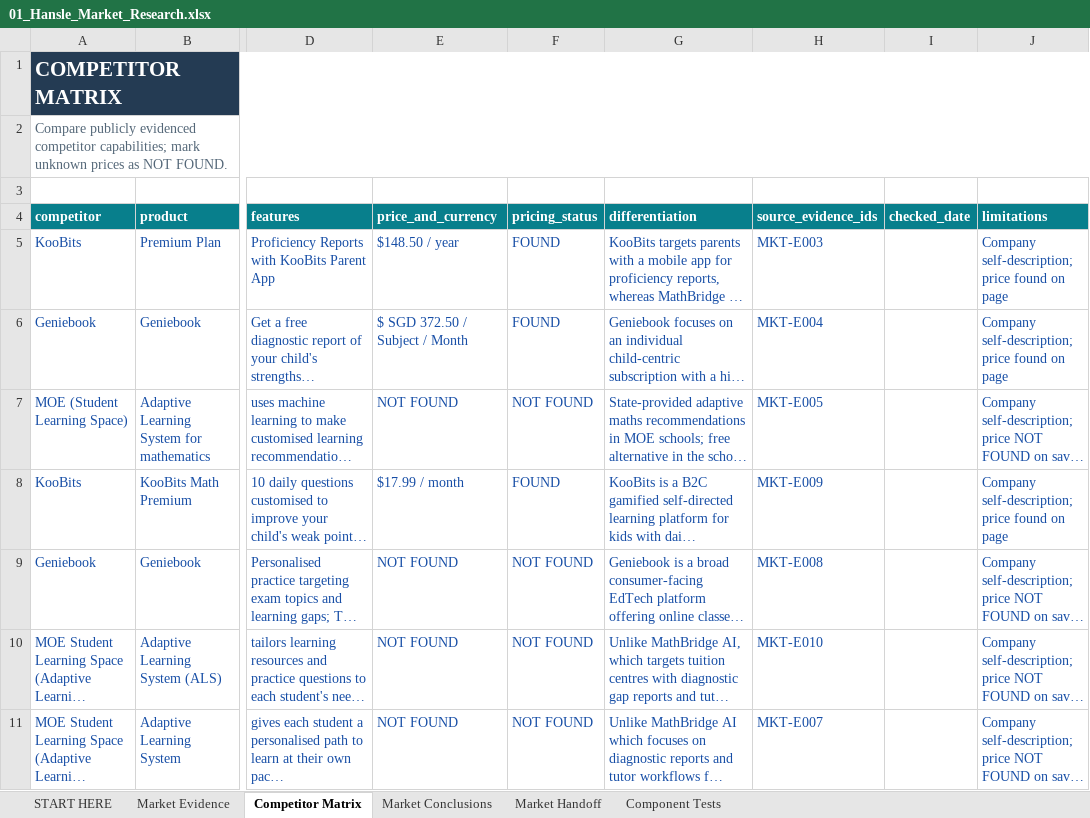
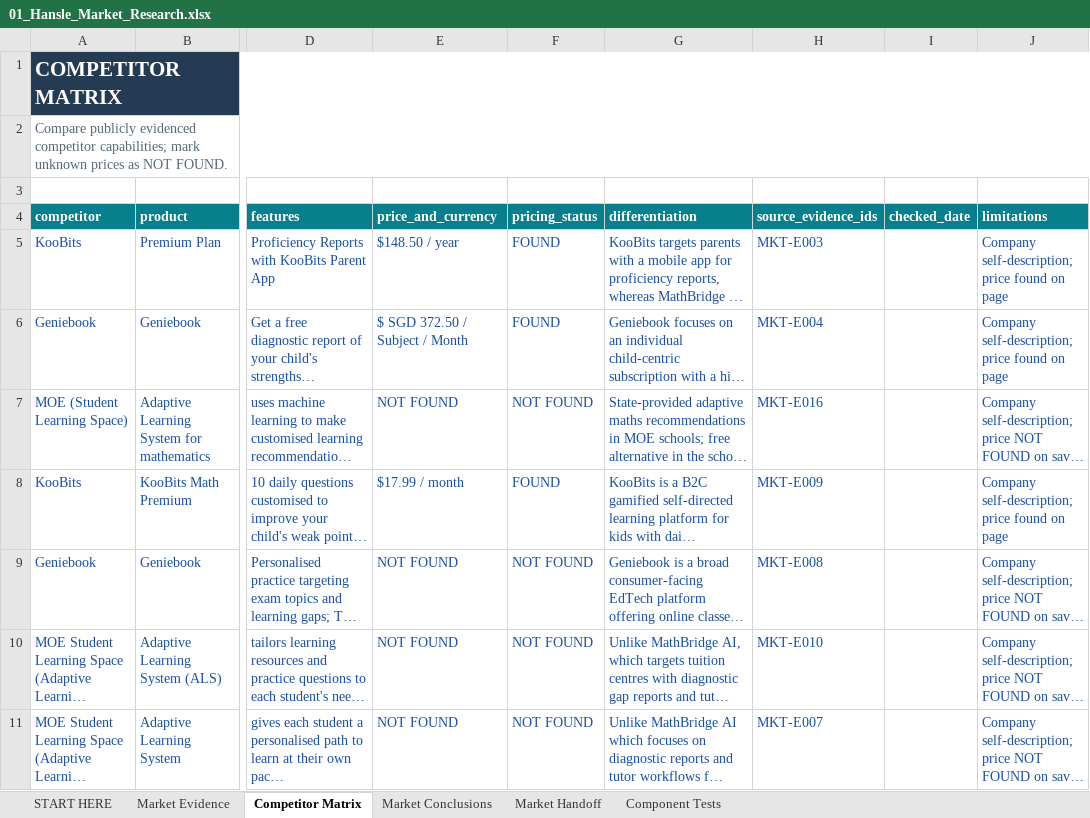
Before and after one commit to hanslelee/research-market-dump, an Excel workbook: market/out/01_Hansle_Market_Research.xlsx, sheet Competitor Matrix, drawn as a sheet; only a part is shown, gaps mark what is left out; long unchanged cells end in …; values as stored, in another font and other column widths than the file's, no borders; the diff names each change by its address in the sheet, - before the commit and + after, or states it on an @@ line.

```diff
--- a/market/out/01_Hansle_Market_Research.xlsx (sheet Competitor Matrix)
+++ b/market/out/01_Hansle_Market_Research.xlsx (sheet Competitor Matrix)
-H7 (source_evidence_ids): MKT-E005
+H7 (source_evidence_ids): MKT-E016
```
Also changed, not shown: sheet Market Evidence, sheet Market Conclusions, sheet Market Handoff, 9 other files.
